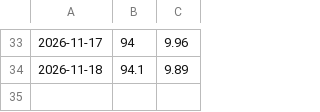
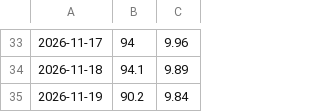
Before and after one commit to xjack913/ten-year-bet, a CSV file: data/prices.csv, drawn as a sheet; only a part is shown, gaps mark what is left out; the diff names each change by its address in the sheet, - before the commit and + after, or states it on an @@ line.

```diff
--- a/data/prices.csv
+++ b/data/prices.csv
+row 35: 2026-11-19 | 90.2 | 9.84
```
Also changed, not shown: 1 other file.
